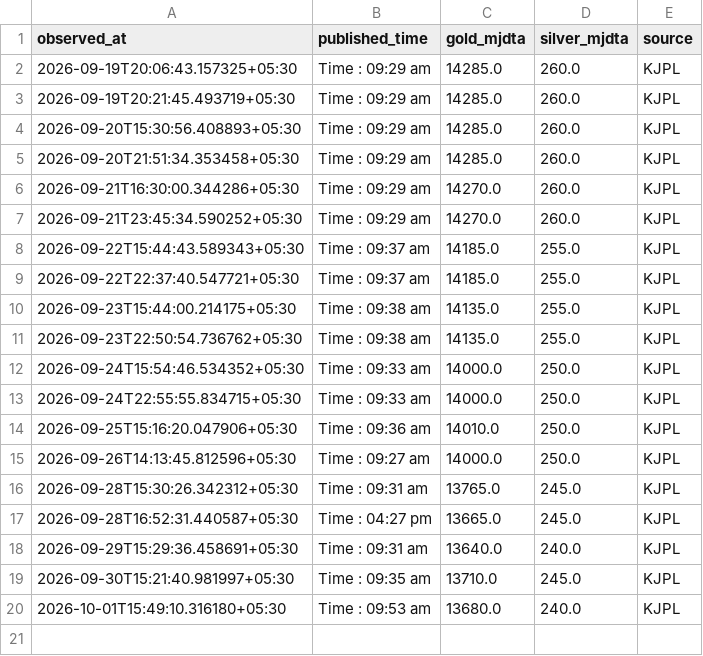
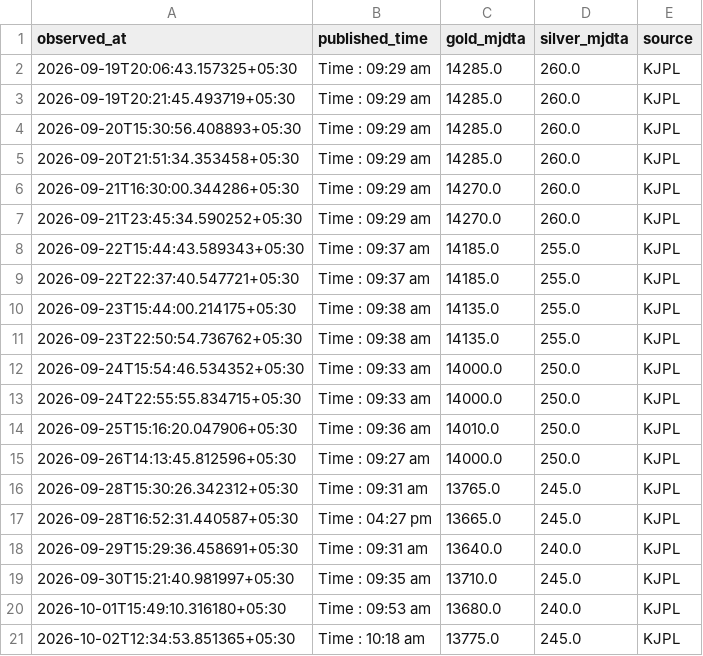
Before and after one commit to Dhruv-vm/GoldSense-AI, a CSV file: data/kjpl/kjpl_rates.csv, drawn as a sheet; the diff names each change by its address in the sheet, - before the commit and + after, or states it on an @@ line.

```diff
--- a/data/kjpl/kjpl_rates.csv
+++ b/data/kjpl/kjpl_rates.csv
+row 21: 2026-10-02T12:34:53.851365+05:30 | Time : 10:18 am | 13775.0 | 245.0 | KJPL
```
